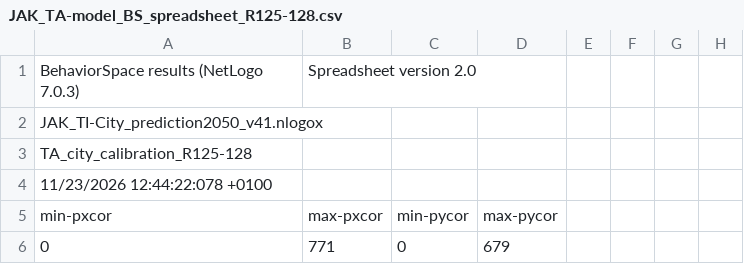
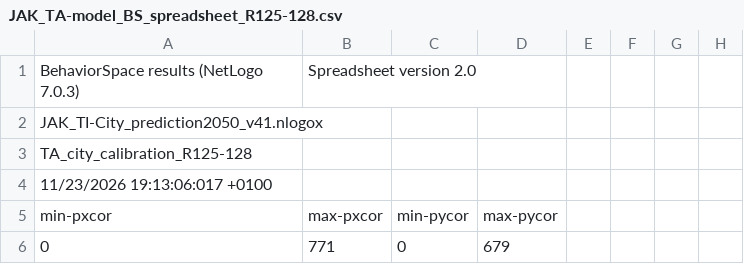
Before and after one commit to alexandrepereiraarq/TI-City-Model, a CSV file: docs/JAK_TA-model_BS_spreadsheet_R125-128.csv, drawn as a sheet; only a part is shown; the diff names each change by its address in the sheet, - before the commit and + after, or states it on an @@ line.

```diff
--- a/docs/JAK_TA-model_BS_spreadsheet_R125-128.csv
+++ b/docs/JAK_TA-model_BS_spreadsheet_R125-128.csv
-A4: 11/23/2026 12:44:22:078 +0100
+A4: 11/23/2026 19:13:06:017 +0100
```
Also changed, not shown: docs/JAK_TA-model_BS_lists_R125-128.csv, docs/JAK_TA-model_BS_stats_R125-128.csv, 1 other file.
